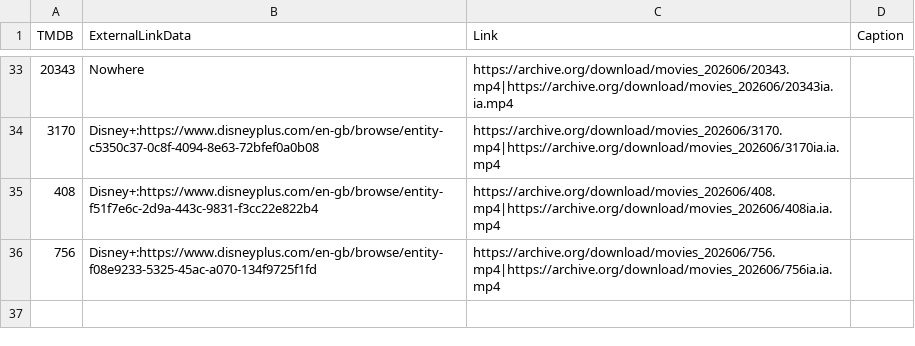
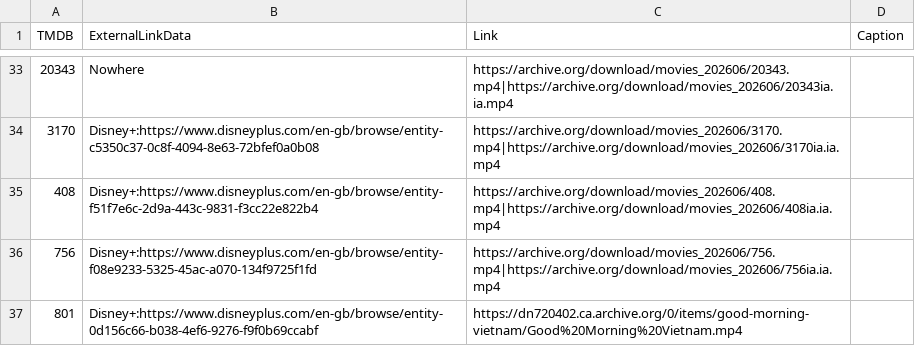
Before and after one commit to alfredawakeford/AlfredsEpicMovieApp, a CSV file: movielinks.csv, drawn as a sheet; only a part is shown, gaps mark what is left out.

Commit message:
Update movielinks.csv

```diff
--- a/movielinks.csv
+++ b/movielinks.csv
@@ -36 +36,2 @@ TMDB,ExternalLinkData,Link,Caption
 756,Disney+:https://www.disneyplus.com/en-gb/browse/entity-f08e9233-5325-45ac-a070-134f9725f1fd,https://archive.org/download/movies_202606/756.mp4|https://archive.org/download/movies_202606/756ia.ia.mp4,
+801,Disney+:https://www.disneyplus.com/en-gb/browse/entity-0d156c66-b038-4ef6-9276-f9f0b69ccabf,https://dn720402.ca.archive.org/0/items/good-morning-vietnam/Good%20Morning%20Vietnam.mp4,
```
